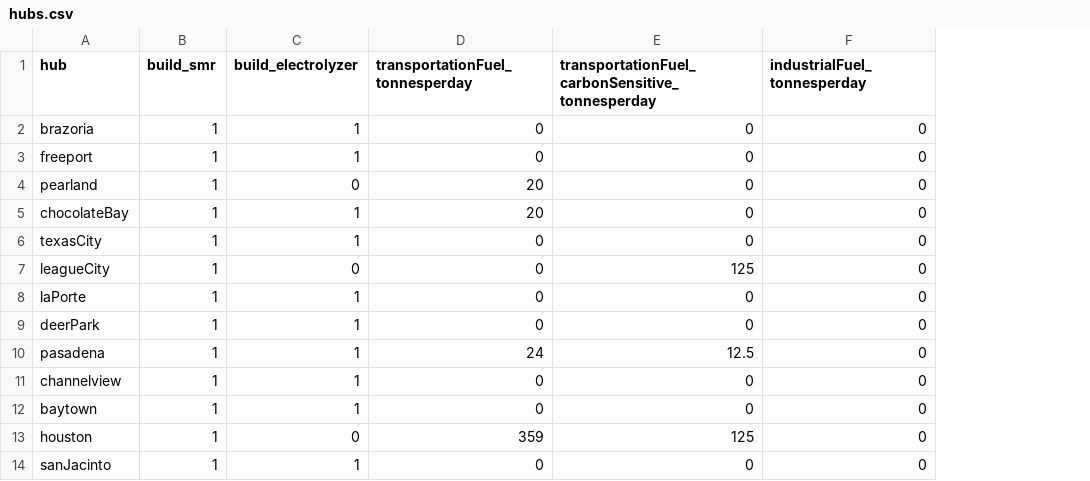
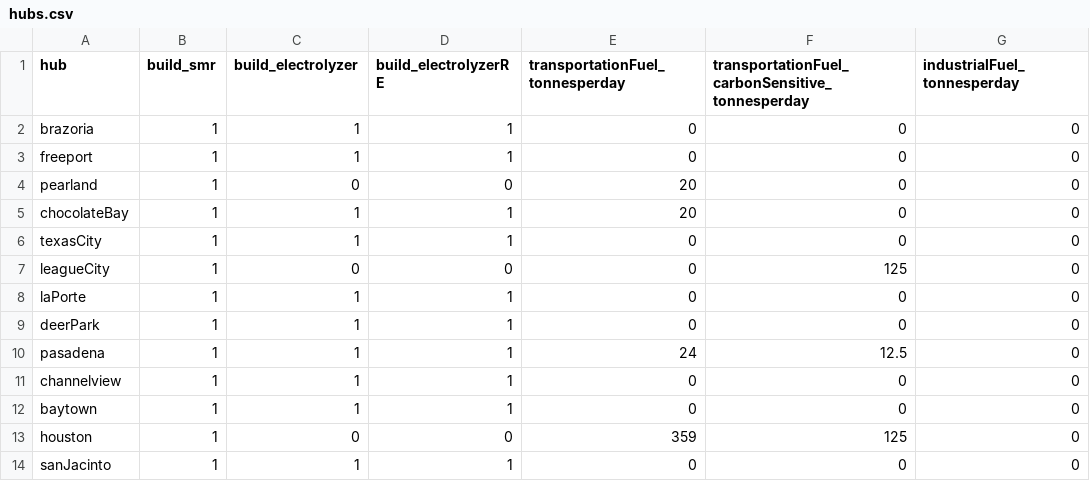
Before and after one commit to webber-energy-group/HOwDI, a CSV file: scenarios/base/inputs/hubs.csv, drawn as a sheet; only a part is shown; the diff names each change by its address in the sheet, - before the commit and + after, or states it on an @@ line.

```diff
--- a/scenarios/base/inputs/hubs.csv
+++ b/scenarios/base/inputs/hubs.csv
+column D (build_electrolyzerRE), rows 2-14: 1 | 1 | 0 | 1 | 1 | 0 | 1 | 1 | 1 | 1 | 1 | 0 | 1
```
Also changed, not shown: scenarios/base/inputs/production_electric.csv, scenarios/base/inputs/production_thermal.csv.
